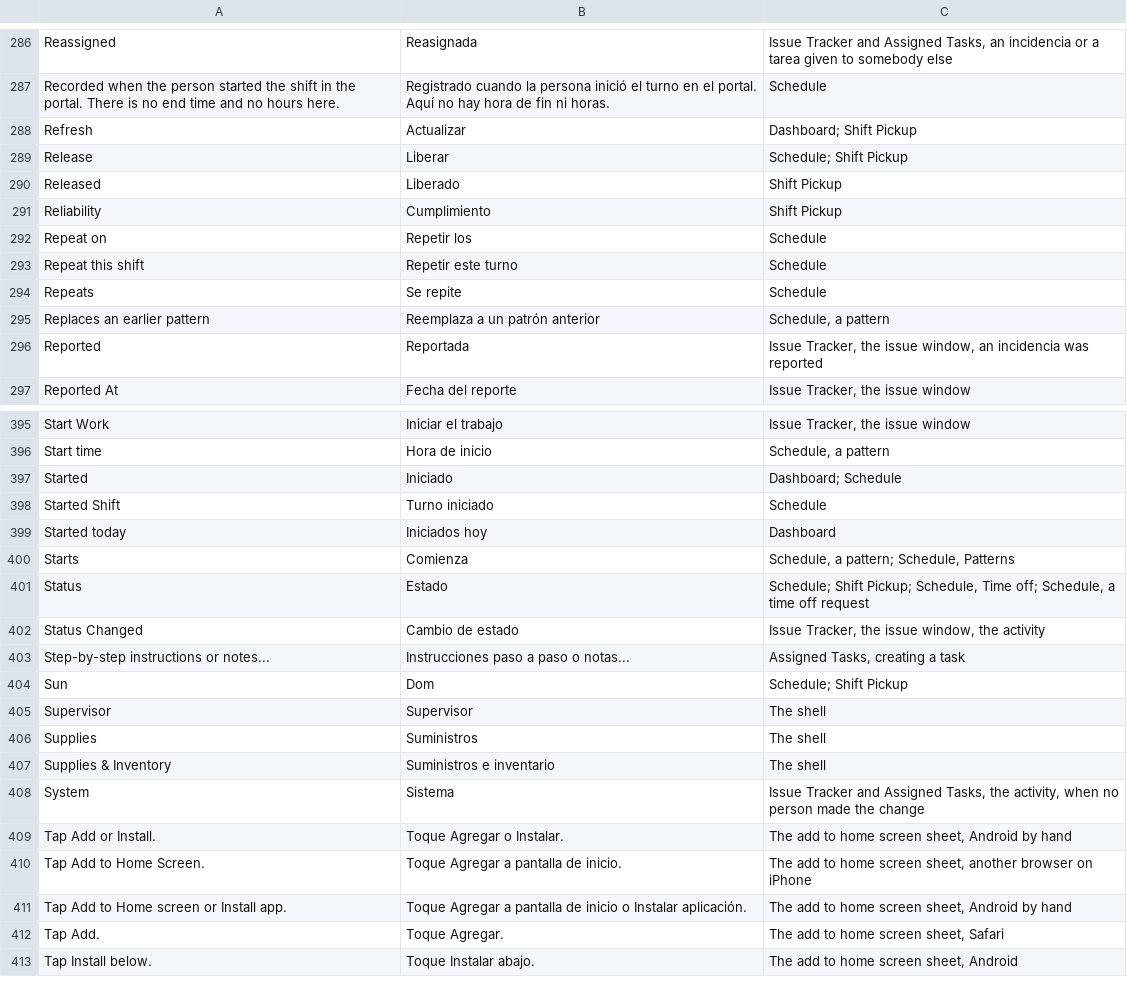
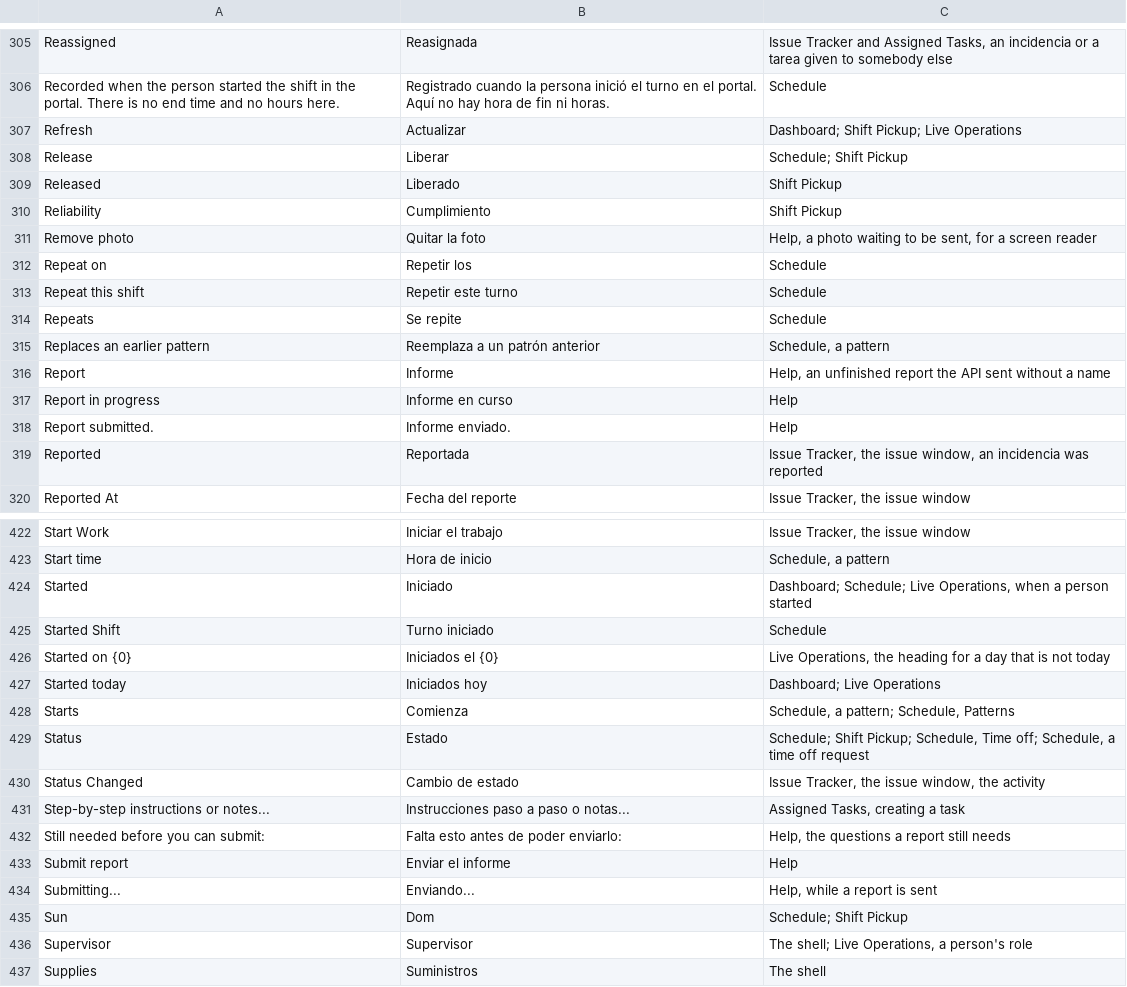
Before and after one commit to isouadda/ocsa-admin-dashboard, a CSV file: translation/dashboard_words.csv, drawn as a sheet; only a part is shown, gaps mark what is left out; the shorter side is filled out with more unchanged rows; the diff covers the shown part only.

```diff
--- a/translation/dashboard_words.csv
+++ b/translation/dashboard_words.csv
@@ -287,3 +306,3 @@ Reassigned,Reasignada,"Issue Tracker and Assigned Tasks, an incidencia or a tare
 Recorded when the person started the shift in the portal. There is no end time and no hours here.,Registrado cuando la persona inició el turno en el portal. Aquí no hay hora de fin ni horas.,Schedule
-Refresh,Actualizar,Dashboard; Shift Pickup
+Refresh,Actualizar,Dashboard; Shift Pickup; Live Operations
 Release,Liberar,Schedule; Shift Pickup
@@ -291,2 +310,3 @@ Released,Liberado,Shift Pickup
 Reliability,Cumplimiento,Shift Pickup
+Remove photo,Quitar la foto,"Help, a photo waiting to be sent, for a screen reader"
 Repeat on,Repetir los,Schedule
@@ -295,2 +315,5 @@ Repeats,Se repite,Schedule
 Replaces an earlier pattern,Reemplaza a un patrón anterior,"Schedule, a pattern"
+Report,Informe,"Help, an unfinished report the API sent without a name"
+Report in progress,Informe en curso,Help
+Report submitted.,Informe enviado.,Help
 Reported,Reportada,"Issue Tracker, the issue window, an incidencia was reported"
@@ -396,5 +423,6 @@ Start Work,Iniciar el trabajo,"Issue Tracker, the issue window"
 Start time,Hora de inicio,"Schedule, a pattern"
-Started,Iniciado,Dashboard; Schedule
+Started,Iniciado,"Dashboard; Schedule; Live Operations, when a person started"
 Started Shift,Turno iniciado,Schedule
-Started today,Iniciados hoy,Dashboard
+Started on {0},Iniciados el {0},"Live Operations, the heading for a day that is not today"
+Started today,Iniciados hoy,Dashboard; Live Operations
 Starts,Comienza,"Schedule, a pattern; Schedule, Patterns"
@@ -403,4 +431,7 @@ Status Changed,Cambio de estado,"Issue Tracker, the issue window, the activity"
 Step-by-step instructions or notes...,Instrucciones paso a paso o notas...,"Assigned Tasks, creating a task"
+Still needed before you can submit:,Falta esto antes de poder enviarlo:,"Help, the questions a report still needs"
+Submit report,Enviar el informe,Help
+Submitting...,Enviando...,"Help, while a report is sent"
 Sun,Dom,Schedule; Shift Pickup
-Supervisor,Supervisor,The shell
+Supervisor,Supervisor,"The shell; Live Operations, a person's role"
 Supplies,Suministros,The shell
```
Also changed, not shown: 37 added rows and 13 edited cells elsewhere in this file, 6 other files.
